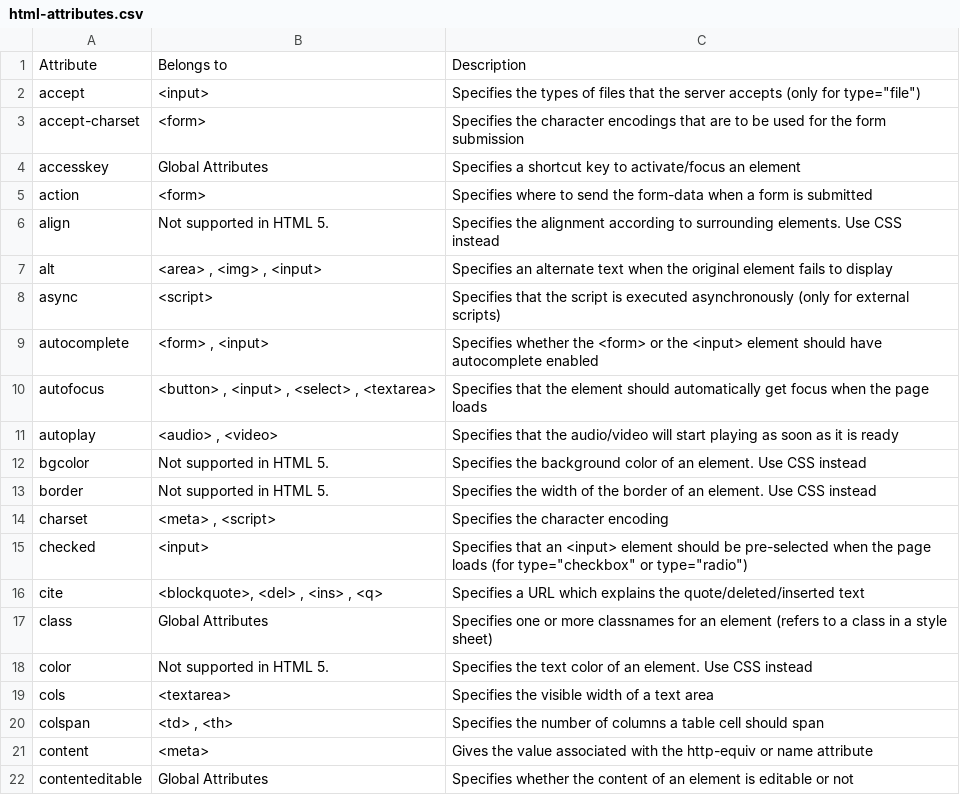
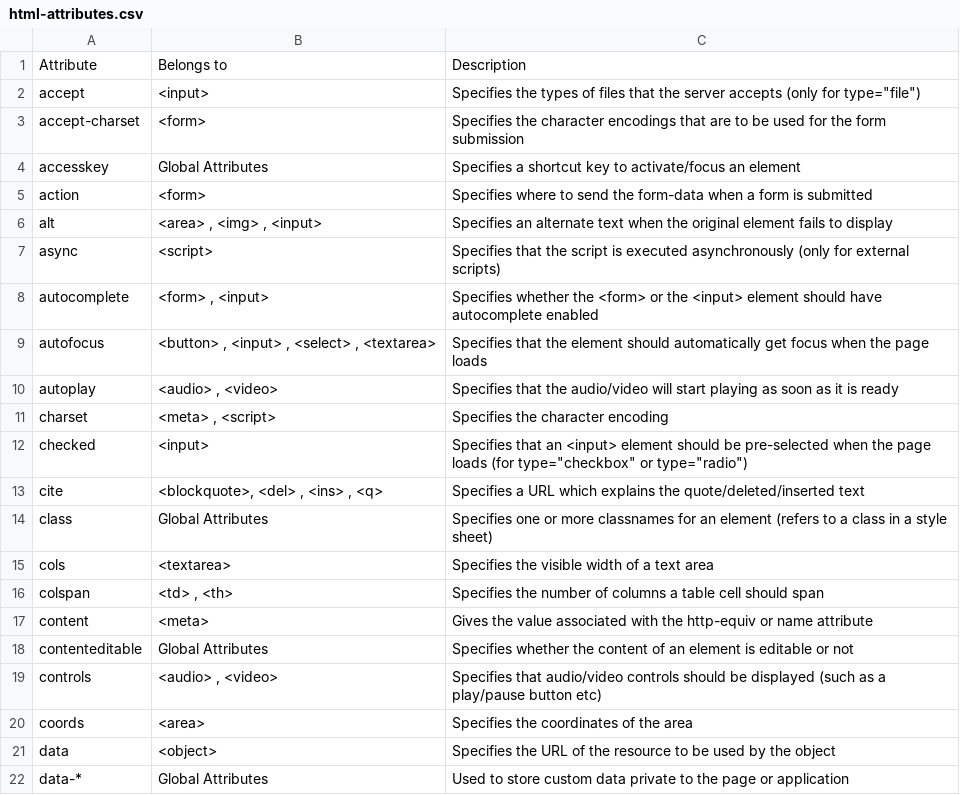
Before and after one commit to oxabz/yew-html-attributes, a CSV file: yew-attributes-macro-derive/html-attributes.csv, drawn as a sheet; only a part is shown; the shorter side is filled out with more unchanged rows.

Commit message:
formating the attributes list

```diff
--- a/yew-attributes-macro-derive/html-attributes.csv
+++ b/yew-attributes-macro-derive/html-attributes.csv
@@ -5,3 +5,2 @@ accesskey,Global Attributes,Specifies a shortcut key to activate/focus an elemen
 action,<form>,Specifies where to send the form-data when a form is submitted
-align,Not supported in HTML 5.,Specifies the alignment according to surrounding elements. Use CSS instead
 alt,"<area> , <img> , <input>",Specifies an alternate text when the original element fails to display
@@ -11,4 +10,2 @@ autofocus,"<button> , <input> , <select> , <textarea>",Specifies that the elemen
 autoplay,"<audio> , <video>",Specifies that the audio/video will start playing as soon as it is ready
-bgcolor,Not supported in HTML 5.,Specifies the background color of an element. Use CSS instead
-border,Not supported in HTML 5.,Specifies the width of the border of an element. Use CSS instead
 charset,"<meta> , <script>",Specifies the character encoding
@@ -17,3 +14,2 @@ cite,"<blockquote>, <del> , <ins> , <q>",Specifies a URL which explains the quot
 class,Global Attributes,Specifies one or more classnames for an element (refers to a class in a style sheet)
-color,Not supported in HTML 5.,Specifies the text color of an element. Use CSS instead
 cols,<textarea>,Specifies the visible width of a text area
```
